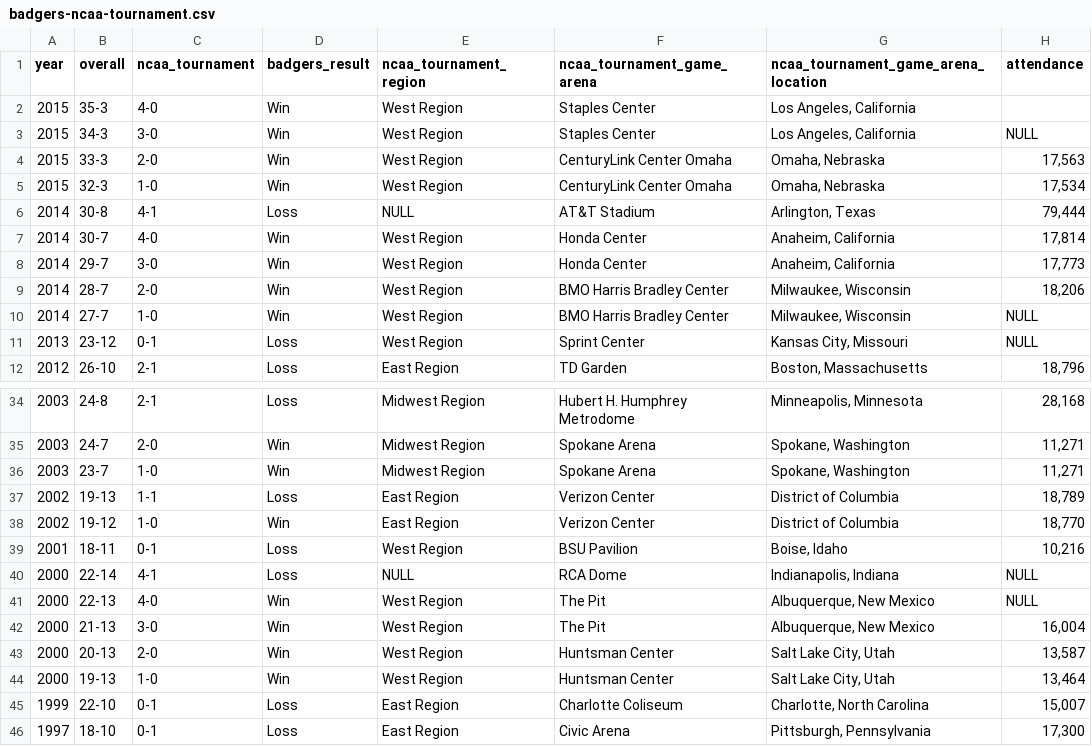
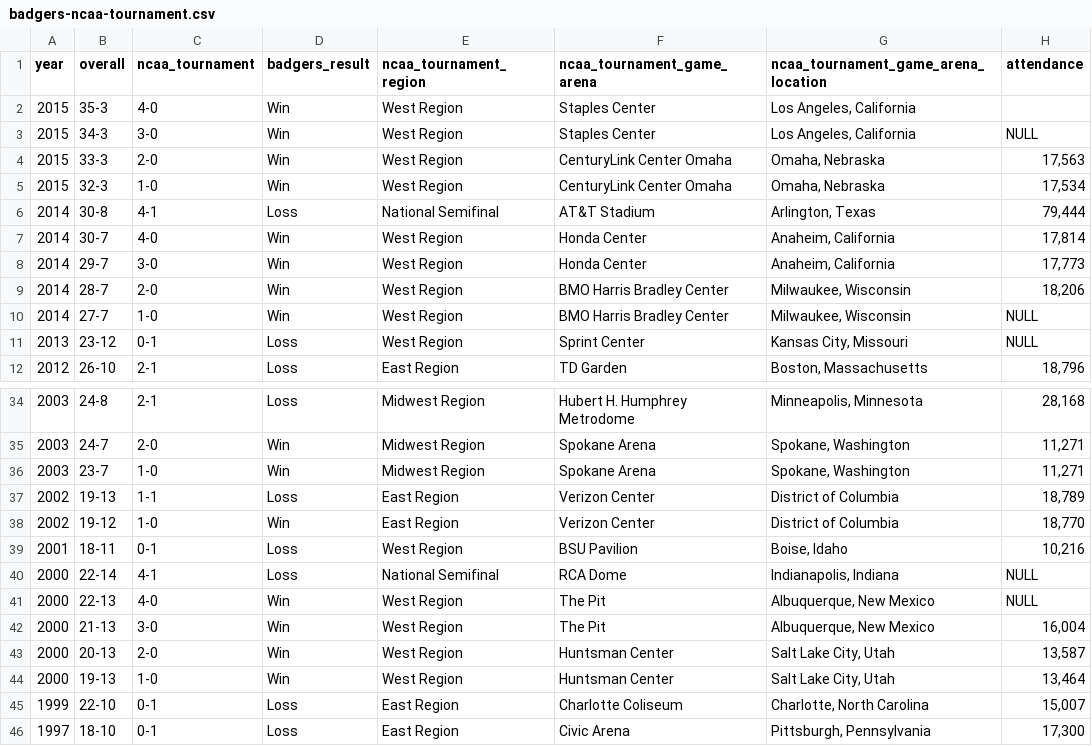
Before and after one commit to chrislkeller/projects.chrislkeller.com, a CSV file: reference-resources/badgers-ncaa-tournament/badgers-ncaa-tournament.csv, drawn as a sheet; only a part is shown, gaps mark what is left out; the diff names each change by its address in the sheet, - before the commit and + after, or states it on an @@ line.

Commit message:
Update badgers-ncaa-tournament.csv

```diff
--- a/reference-resources/badgers-ncaa-tournament/badgers-ncaa-tournament.csv
+++ b/reference-resources/badgers-ncaa-tournament/badgers-ncaa-tournament.csv
-E6 (ncaa_tournament_region): NULL
+E6 (ncaa_tournament_region): National Semifinal
-E40 (ncaa_tournament_region): NULL
+E40 (ncaa_tournament_region): National Semifinal
```
